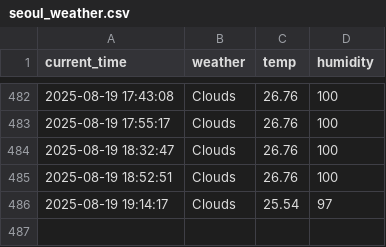
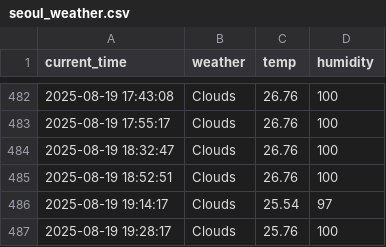
Before and after one commit to kwangmin1029/weather, a CSV file: seoul_weather.csv, drawn as a sheet; only a part is shown, gaps mark what is left out.

```diff
--- a/seoul_weather.csv
+++ b/seoul_weather.csv
@@ -486 +486,2 @@ current_time,weather,temp,humidity
 2025-08-19 19:14:17,Clouds,25.54,97
+2025-08-19 19:28:17,Clouds,25.76,100
```
